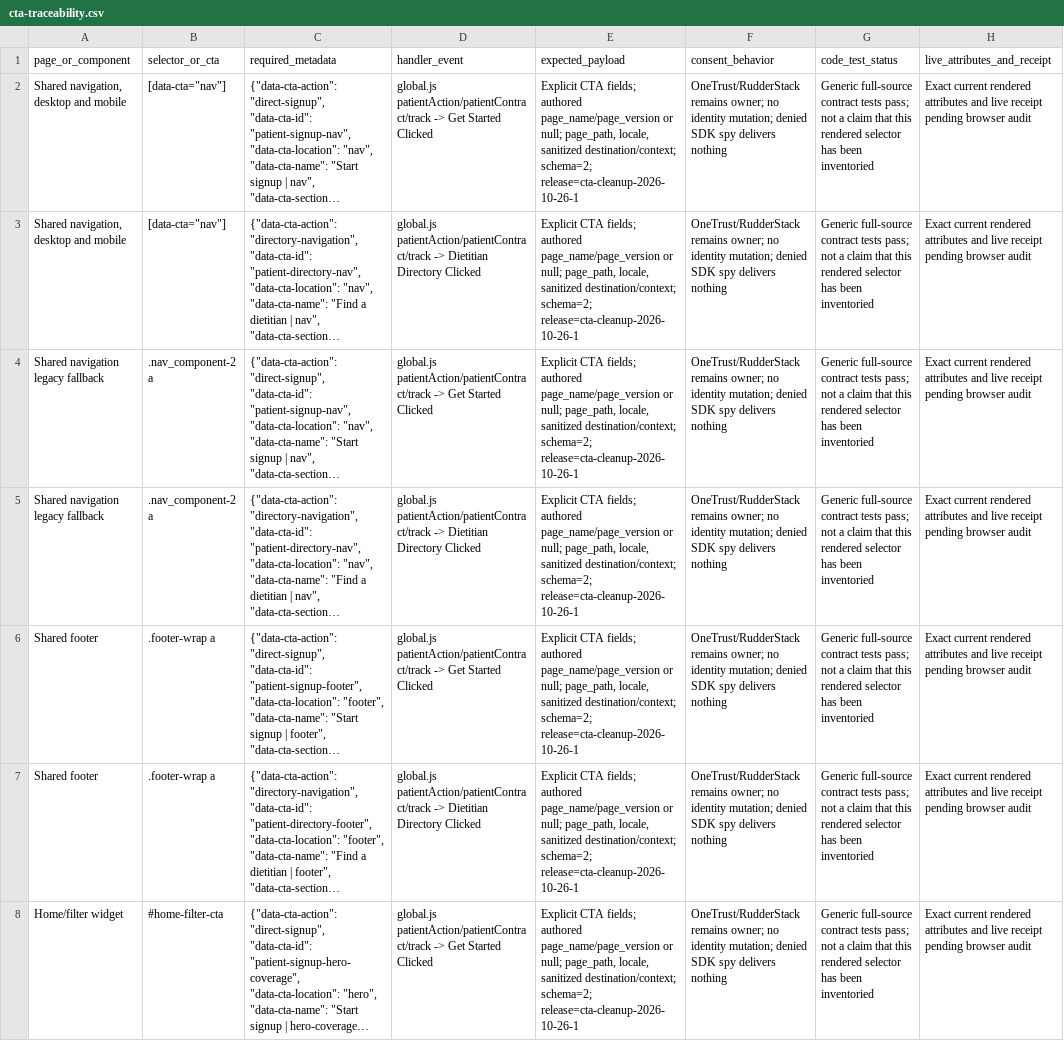
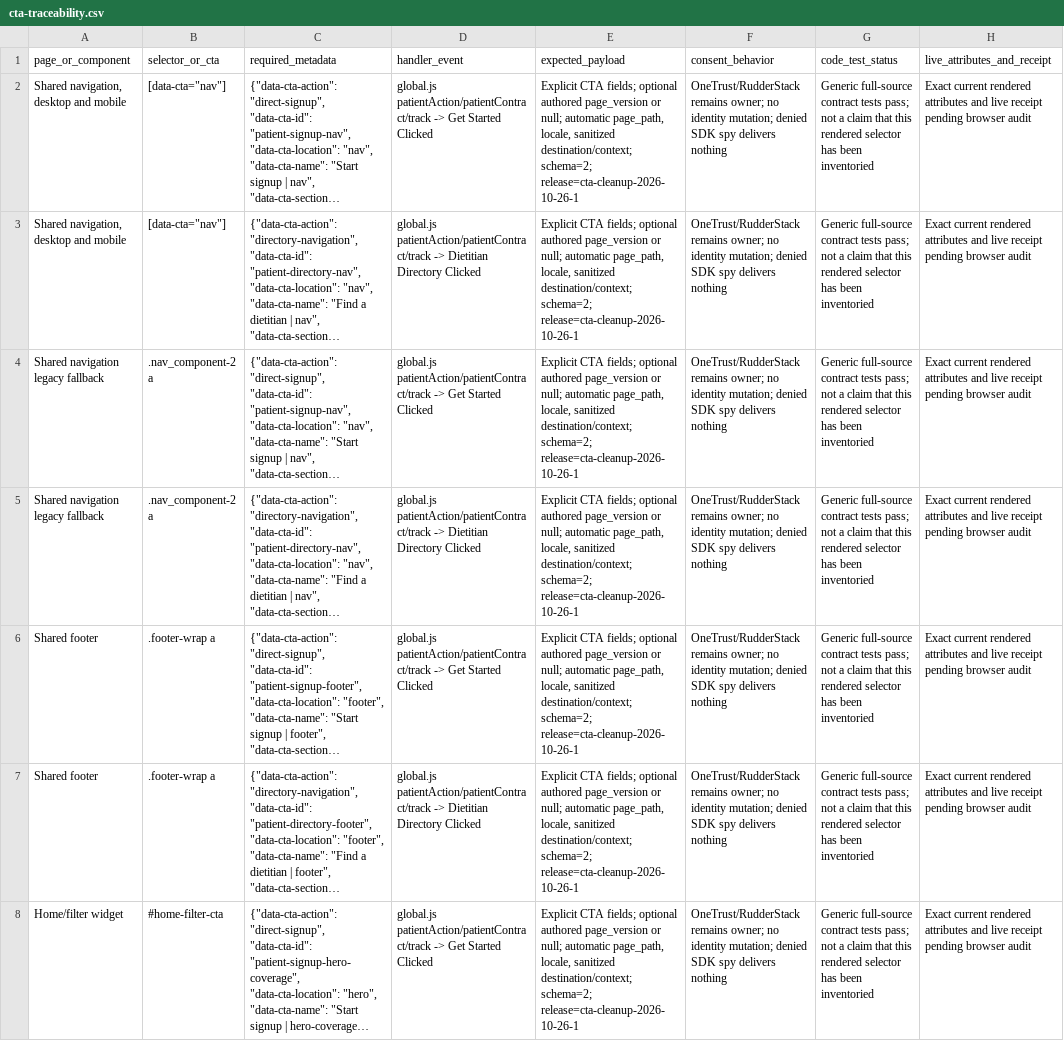
Before and after one commit to long-view-labs/webflow, a CSV file: cta-traceability.csv, drawn as a sheet; only a part is shown; long unchanged cells end in …; the diff covers the shown part only; the diff names each change by its address in the sheet, - before the commit and + after, or states it on an @@ line.

Commit message:
fix: remove redundant page-name authoring from CTA tracking

```diff
--- a/cta-traceability.csv
+++ b/cta-traceability.csv
-E2:E8 (expected_payload): …CTA fields; authored page_name/page_version or null; page_path, locale,…
+E2:E8 (expected_payload): …CTA fields; optional authored page_version or null; automatic page_path, locale,…
```
Also changed, not shown: 18 edited cells elsewhere in this file, 5 other files.
